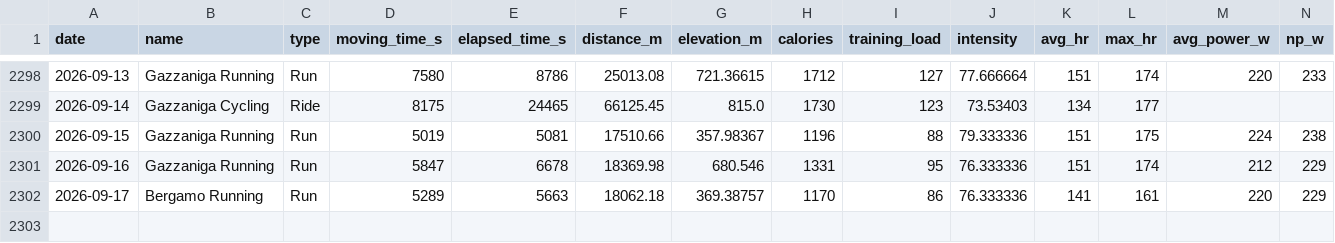
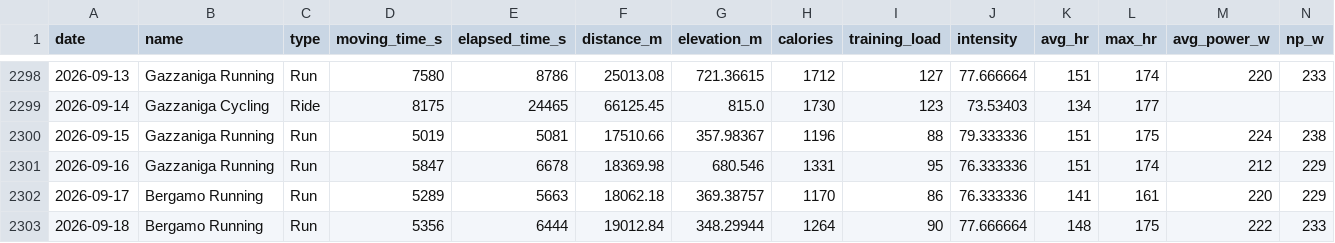
Before and after one commit to micmer-git/micmer-git.github.io, a CSV file: tools/food/data/activities.csv, drawn as a sheet; only a part is shown, gaps mark what is left out; the diff names each change by its address in the sheet, - before the commit and + after, or states it on an @@ line.

```diff
--- a/tools/food/data/activities.csv
+++ b/tools/food/data/activities.csv
+row 2303: 2026-09-18 | Bergamo Running | Run | 5356 | 6444 | 19012.84 | 348.29944 | 1264 | 90 | 77.666664 | 148 | 175 | 222 | 233
```
Also changed, not shown: vita/cibo/data/metabolismo.csv, vita/cibo/data/nutrition.csv, 2 other files.
